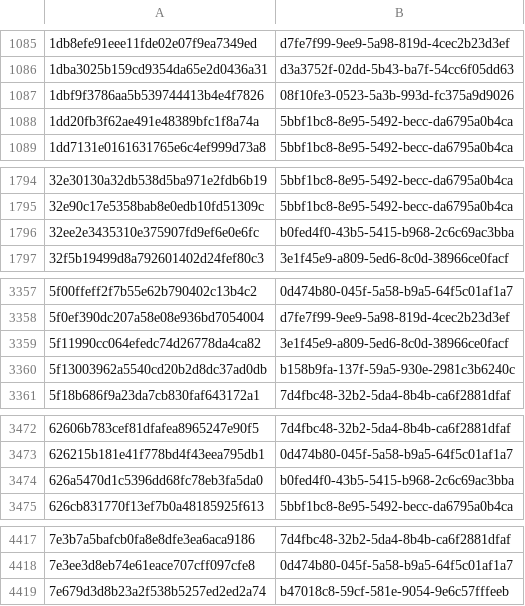
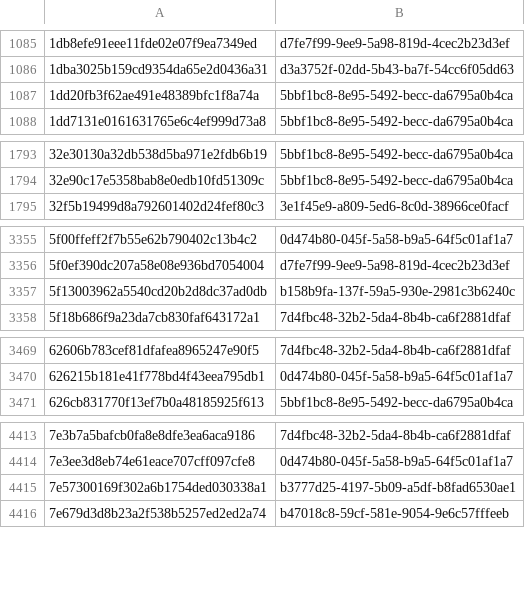
Before and after one commit to AliceGrey/ferromagnet-feed, a CSV file: misp/hashes.csv, drawn as a sheet; only a part is shown, gaps mark what is left out; the diff covers the shown part only.

```diff
--- a/misp/hashes.csv
+++ b/misp/hashes.csv
@@ -1086,3 +1086,2 @@
 1dba3025b159cd9354da65e2d0436a31,d3a3752f-02dd-5b43-ba7f-54cc6f05dd63
-1dbf9f3786aa5b539744413b4e4f7826,08f10fe3-0523-5a3b-993d-fc375a9d9026
 1dd20fb3f62ae491e48389bfc1f8a74a,5bbf1bc8-8e95-5492-becc-da6795a0b4ca
@@ -1795,3 +1794,2 @@
 32e90c17e5358bab8e0edb10fd51309c,5bbf1bc8-8e95-5492-becc-da6795a0b4ca
-32ee2e3435310e375907fd9ef6e0e6fc,b0fed4f0-43b5-5415-b968-2c6c69ac3bba
 32f5b19499d8a792601402d24fef80c3,3e1f45e9-a809-5ed6-8c0d-38966ce0facf
@@ -3358,3 +3356,2 @@
 5f0ef390dc207a58e08e936bd7054004,d7fe7f99-9ee9-5a98-819d-4cec2b23d3ef
-5f11990cc064efedc74d26778da4ca82,3e1f45e9-a809-5ed6-8c0d-38966ce0facf
 5f13003962a5540cd20b2d8dc37ad0db,b158b9fa-137f-59a5-930e-2981c3b6240c
@@ -3473,3 +3470,2 @@
 626215b181e41f778bd4f43eea795db1,0d474b80-045f-5a58-b9a5-64f5c01af1a7
-626a5470d1c5396dd68fc78eb3fa5da0,b0fed4f0-43b5-5415-b968-2c6c69ac3bba
 626cb831770f13ef7b0a48185925f613,5bbf1bc8-8e95-5492-becc-da6795a0b4ca
@@ -4418,2 +4414,3 @@
 7e3ee3d8eb74e61eace707cff097cfe8,0d474b80-045f-5a58-b9a5-64f5c01af1a7
+7e57300169f302a6b1754ded030338a1,b3777d25-4197-5b09-a5df-b8fad6530ae1
 7e679d3d8b23a2f538b5257ed2ed2a74,b47018c8-59cf-581e-9054-9e6c57fffeeb
```
Also changed, not shown: 1 added row and 4 removed rows elsewhere in this file, 25 other files.
